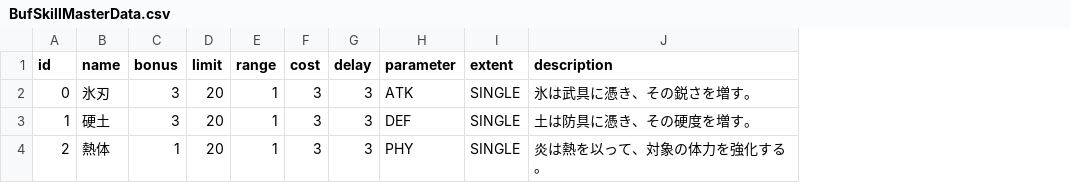
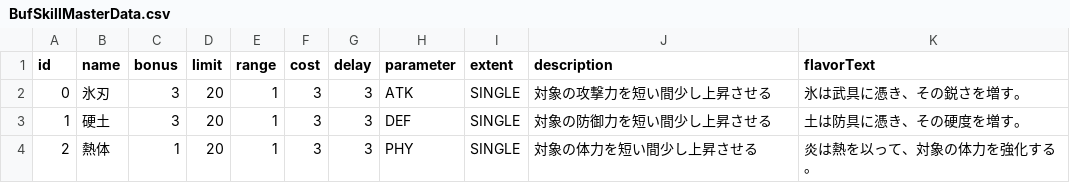
Before and after one commit to NV7150/Pioneer, a CSV file: Assets/Datas/Skills/ActiveSkill/BufSkill/Resources/MasterDatas/BufSkillMasterData.csv, drawn as a sheet; the diff names each change by its address in the sheet, - before the commit and + after, or states it on an @@ line.

```diff
--- a/Assets/Datas/Skills/ActiveSkill/BufSkill/Resources/MasterDatas/BufSkillMasterData.csv
+++ b/Assets/Datas/Skills/ActiveSkill/BufSkill/Resources/MasterDatas/BufSkillMasterData.csv
+column K (flavorText), rows 2-4: 氷は武具に憑き、その鋭さを増す。 | 土は防具に憑き、その硬度を増す。 | 炎は熱を以って、対象の体力を強化する。
-J2 (description): 氷は武具に憑き、その鋭さを増す。
+J2 (description): 対象の攻撃力を短い間少し上昇させる
-J3 (description): 土は防具に憑き、その硬度を増す。
+J3 (description): 対象の防御力を短い間少し上昇させる
-J4 (description): 炎は熱を以って、対象の体力を強化する。
+J4 (description): 対象の体力を短い間少し上昇させる
```
Also changed, not shown: Assets/Datas/Items/Wepon/Resources/Masterdatas/WeponMasterdata.csv, Assets/Datas/Skills/ActiveSkill/AttackSkill/Resources/MasterDatas/AttackSkillMasterData.csv, 39 other files.
